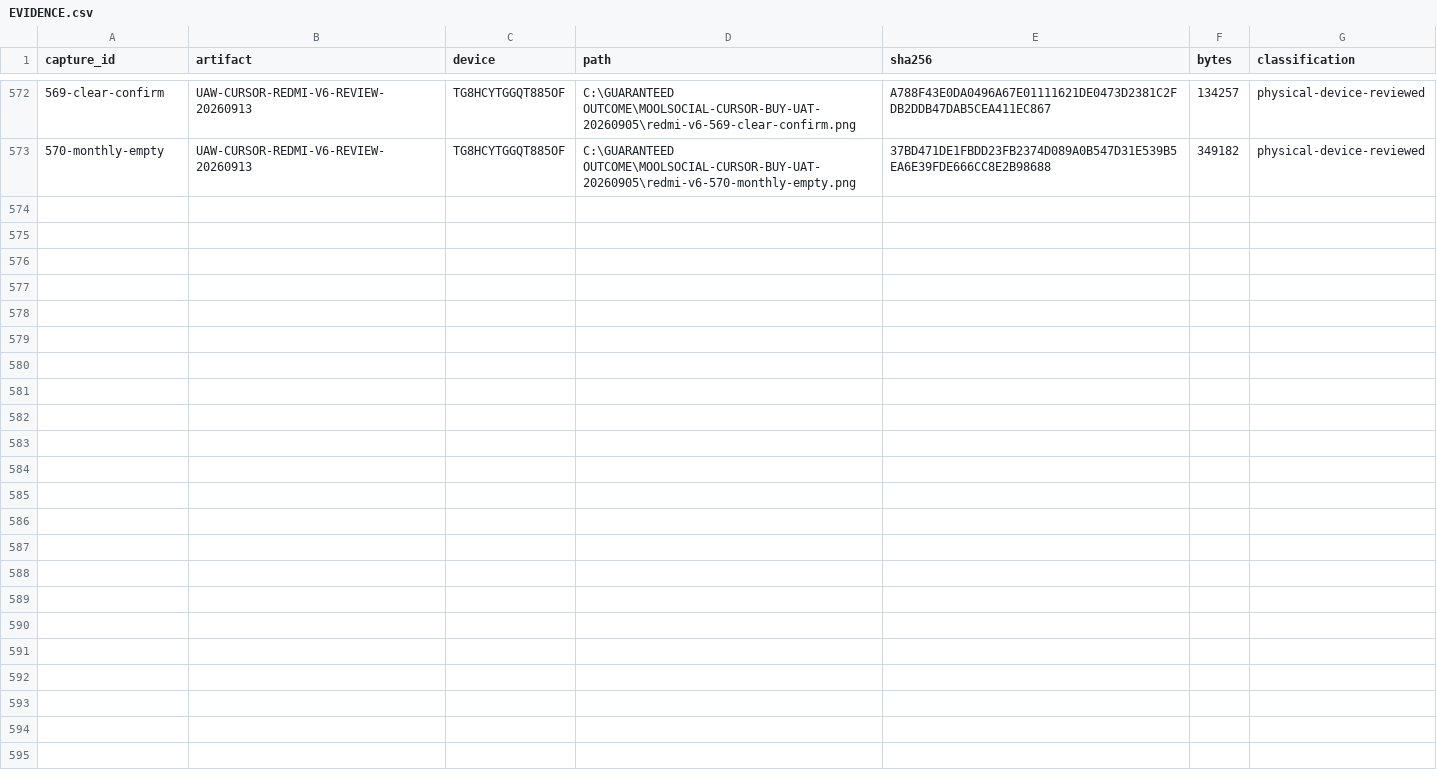
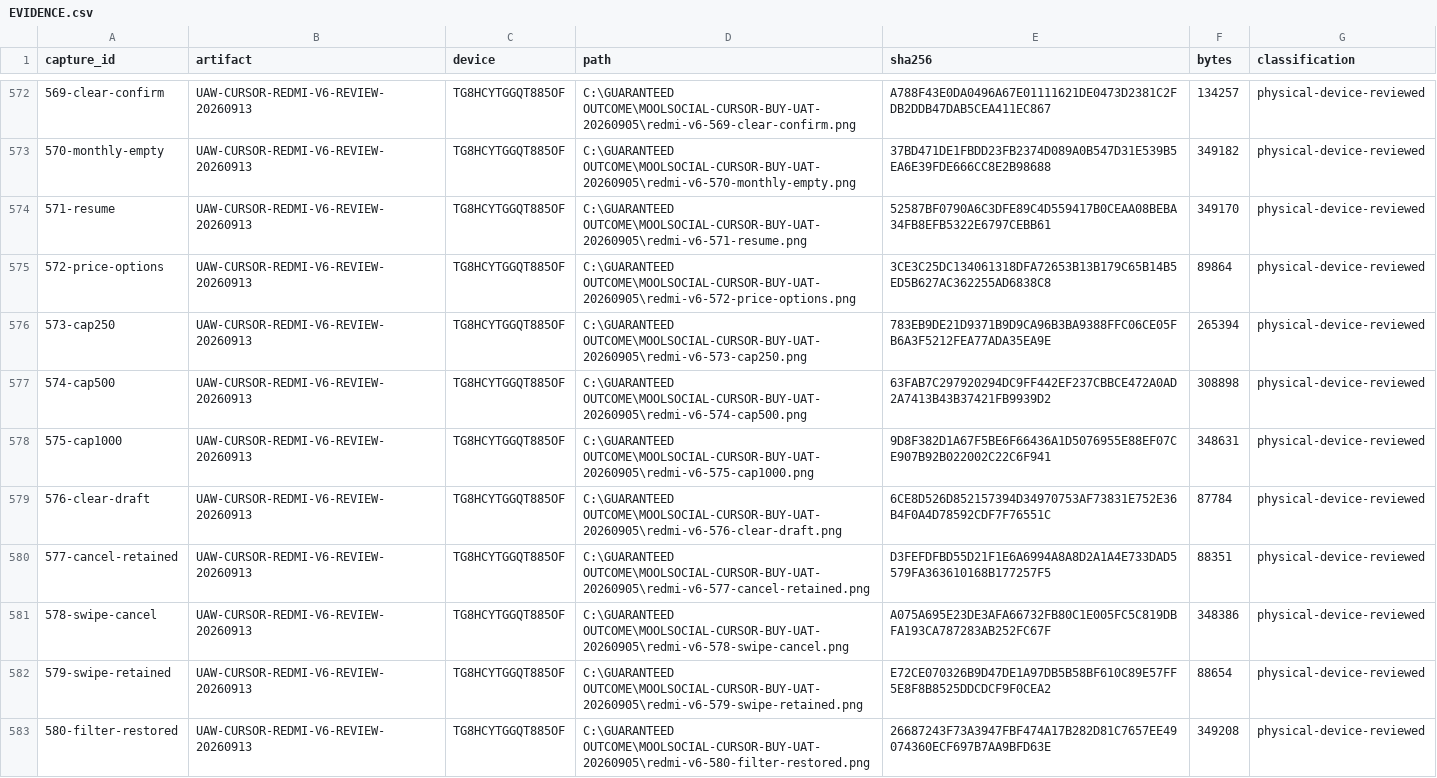
Before and after one commit to Supermanditech/MOOLSOCIAL-PRODUCTION, a CSV file: docs/quality/cursor-redmi-v6-audit-20260913/EVIDENCE.csv, drawn as a sheet; only a part is shown, gaps mark what is left out.

Commit message:
ui(redmi-v6-audit-20260913): qualify price filters and cancellation

```diff
--- a/docs/quality/cursor-redmi-v6-audit-20260913/EVIDENCE.csv
+++ b/docs/quality/cursor-redmi-v6-audit-20260913/EVIDENCE.csv
@@ -573 +573,11 @@
 570-monthly-empty,UAW-CURSOR-REDMI-V6-REVIEW-20260913,TG8HCYTGGQT885OF,C:\GUARANTEED OUTCOME\MOOLSOCIAL-CURSOR-BUY-UAT-20260905\redmi-v6-570-monthly-empty.png,37BD471DE1FBDD23FB2374D089A0B547D31E539B5EA6E39FDE666CC8E2B98688,349182,physical-device-reviewed
+571-resume,UAW-CURSOR-REDMI-V6-REVIEW-20260913,TG8HCYTGGQT885OF,C:\GUARANTEED OUTCOME\MOOLSOCIAL-CURSOR-BUY-UAT-20260905\redmi-v6-571-resume.png,52587BF0790A6C3DFE89C4D559417B0CEAA08BEBA34FB8EFB5322E6797CEBB61,349170,physical-device-reviewed
+572-price-options,UAW-CURSOR-REDMI-V6-REVIEW-20260913,TG8HCYTGGQT885OF,C:\GUARANTEED OUTCOME\MOOLSOCIAL-CURSOR-BUY-UAT-20260905\redmi-v6-572-price-options.png,3CE3C25DC134061318DFA72653B13B179C65B14B5ED5B627AC362255AD6838C8,89864,physical-device-reviewed
+573-cap250,UAW-CURSOR-REDMI-V6-REVIEW-20260913,TG8HCYTGGQT885OF,C:\GUARANTEED OUTCOME\MOOLSOCIAL-CURSOR-BUY-UAT-20260905\redmi-v6-573-cap250.png,783EB9DE21D9371B9D9CA96B3BA9388FFC06CE05FB6A3F5212FEA77ADA35EA9E,265394,physical-device-reviewed
+574-cap500,UAW-CURSOR-REDMI-V6-REVIEW-20260913,TG8HCYTGGQT885OF,C:\GUARANTEED OUTCOME\MOOLSOCIAL-CURSOR-BUY-UAT-20260905\redmi-v6-574-cap500.png,63FAB7C297920294DC9FF442EF237CBBCE472A0AD2A7413B43B37421FB9939D2,308898,physical-device-reviewed
+575-cap1000,UAW-CURSOR-REDMI-V6-REVIEW-20260913,TG8HCYTGGQT885OF,C:\GUARANTEED OUTCOME\MOOLSOCIAL-CURSOR-BUY-UAT-20260905\redmi-v6-575-cap1000.png,9D8F382D1A67F5BE6F66436A1D5076955E88EF07CE907B92B022002C22C6F941,348631,physical-device-reviewed
+576-clear-draft,UAW-CURSOR-REDMI-V6-REVIEW-20260913,TG8HCYTGGQT885OF,C:\GUARANTEED OUTCOME\MOOLSOCIAL-CURSOR-BUY-UAT-20260905\redmi-v6-576-clear-draft.png,6CE8D526D852157394D34970753AF73831E752E36B4F0A4D78592CDF7F76551C,87784,physical-device-reviewed
+577-cancel-retained,UAW-CURSOR-REDMI-V6-REVIEW-20260913,TG8HCYTGGQT885OF,C:\GUARANTEED OUTCOME\MOOLSOCIAL-CURSOR-BUY-UAT-20260905\redmi-v6-577-cancel-retained.png,D3FEFDFBD55D21F1E6A6994A8A8D2A1A4E733DAD5579FA363610168B177257F5,88351,physical-device-reviewed
+578-swipe-cancel,UAW-CURSOR-REDMI-V6-REVIEW-20260913,TG8HCYTGGQT885OF,C:\GUARANTEED OUTCOME\MOOLSOCIAL-CURSOR-BUY-UAT-20260905\redmi-v6-578-swipe-cancel.png,A075A695E23DE3AFA66732FB80C1E005FC5C819DBFA193CA787283AB252FC67F,348386,physical-device-reviewed
+579-swipe-retained,UAW-CURSOR-REDMI-V6-REVIEW-20260913,TG8HCYTGGQT885OF,C:\GUARANTEED OUTCOME\MOOLSOCIAL-CURSOR-BUY-UAT-20260905\redmi-v6-579-swipe-retained.png,E72CE070326B9D47DE1A97DB5B58BF610C89E57FF5E8F8B8525DDCDCF9F0CEA2,88654,physical-device-reviewed
+580-filter-restored,UAW-CURSOR-REDMI-V6-REVIEW-20260913,TG8HCYTGGQT885OF,C:\GUARANTEED OUTCOME\MOOLSOCIAL-CURSOR-BUY-UAT-20260905\redmi-v6-580-filter-restored.png,26687243F73A3947FBF474A17B282D81C7657EE49074360ECF697B7AA9BFD63E,349208,physical-device-reviewed
```
Also changed, not shown: docs/quality/cursor-redmi-v6-audit-20260913/JOURNEYS.csv, 1 other file.
